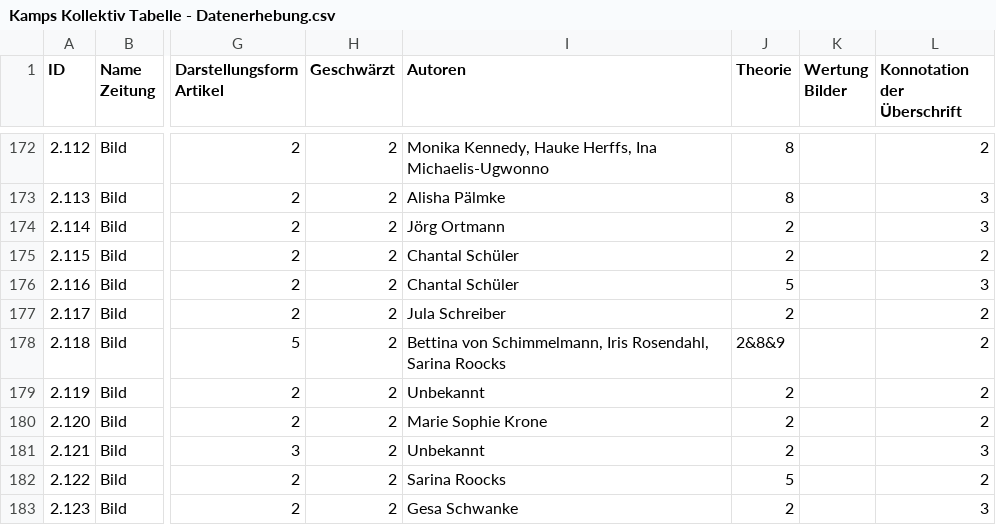
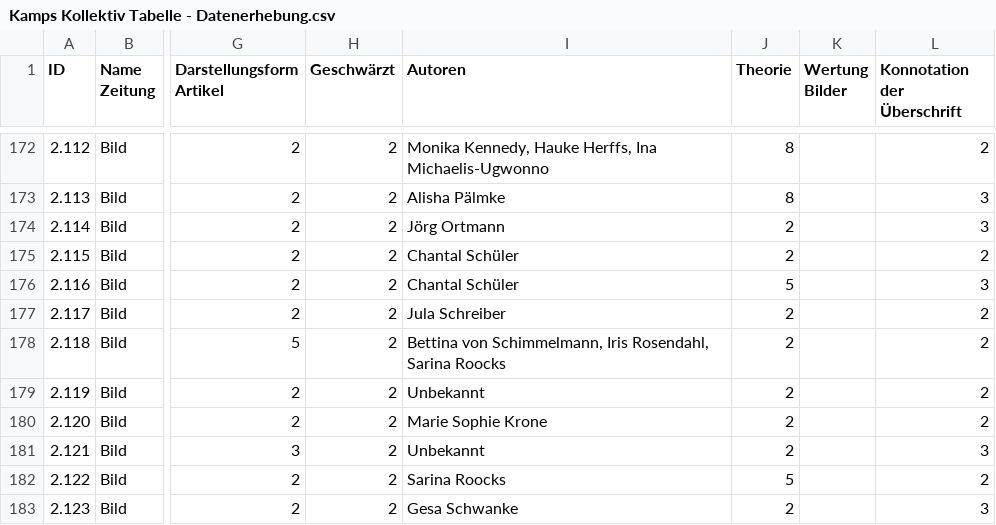
Before and after one commit to js471/Kamps-Kollektiv, a CSV file: Kamps Kollektiv Tabelle - Datenerhebung.csv, drawn as a sheet; only a part is shown, gaps mark what is left out; the diff names each change by its address in the sheet, - before the commit and + after, or states it on an @@ line.

Commit message:
Add files via upload

```diff
--- a/Kamps Kollektiv Tabelle - Datenerhebung.csv
+++ b/Kamps Kollektiv Tabelle - Datenerhebung.csv
-J178 (Theorie): 2&8&9
+J178 (Theorie): 2
```
